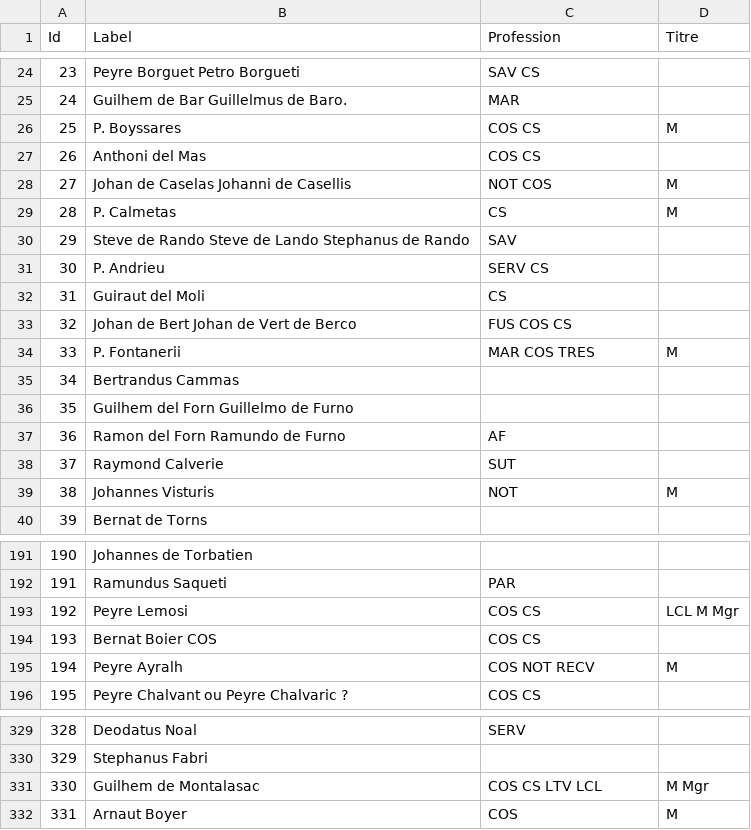
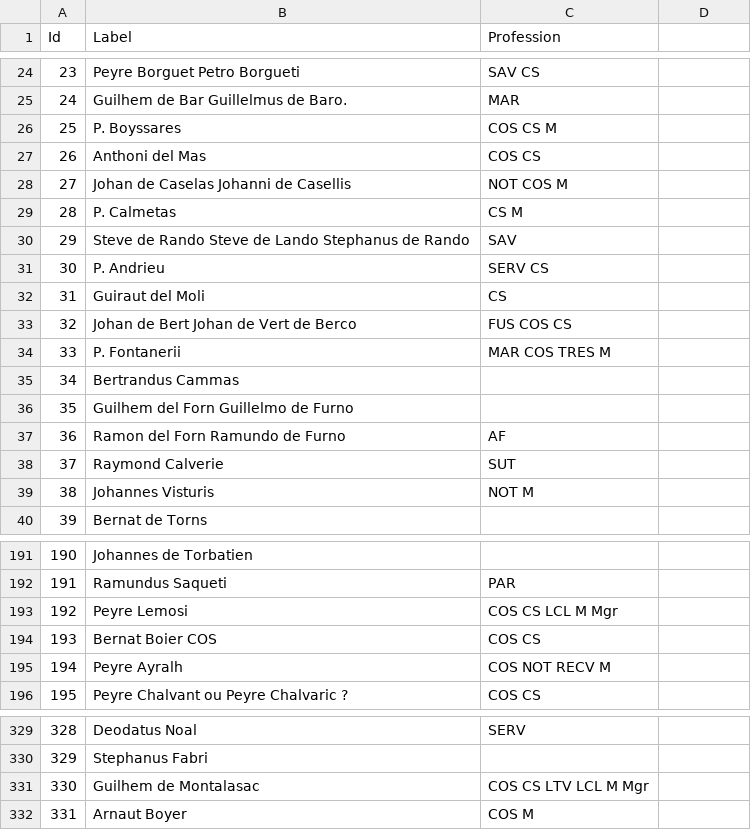
Before and after one commit to JeWaVe/encheres-albi, a CSV file: metiers.csv, drawn as a sheet; only a part is shown, gaps mark what is left out; the diff covers the shown part only.

```diff
--- a/metiers.csv
+++ b/metiers.csv
@@ -1 +1 @@
-Id,Label,Profession,Titre
+Id,Label,Profession
@@ -26 +26 @@ Id,Label,Profession,Titre
-25,P. Boyssares,COS CS ,M
+25,P. Boyssares,COS CS M
@@ -28,2 +28,2 @@ Id,Label,Profession,Titre
-27,Johan de Caselas Johanni de Casellis ,NOT COS,M
-28,P. Calmetas ,CS ,M
+27,Johan de Caselas Johanni de Casellis ,NOT COS M
+28,P. Calmetas ,CS M
@@ -34 +34 @@ Id,Label,Profession,Titre
-33,P. Fontanerii,MAR COS TRES,M
+33,P. Fontanerii,MAR COS TRES M
@@ -39 +39 @@ Id,Label,Profession,Titre
-38,Johannes Visturis,NOT,M
+38,Johannes Visturis,NOT M
@@ -193 +193 @@ Id,Label,Profession,Titre
-192,Peyre Lemosi,COS CS ,LCL M Mgr
+192,Peyre Lemosi,COS CS LCL M Mgr
@@ -195 +195 @@ Id,Label,Profession,Titre
-194,Peyre Ayralh,COS NOT RECV,M
+194,Peyre Ayralh,COS NOT RECV M
@@ -331,2 +331,2 @@ Id,Label,Profession,Titre
-330,Guilhem de Montalasac,COS CS LTV LCL ,M Mgr
-331,Arnaut Boyer,COS ,M
+330,Guilhem de Montalasac,COS CS LTV LCL M Mgr
+331,Arnaut Boyer,COS M
```
Also changed, not shown: 62 edited cells elsewhere in this file, 8 other files.
